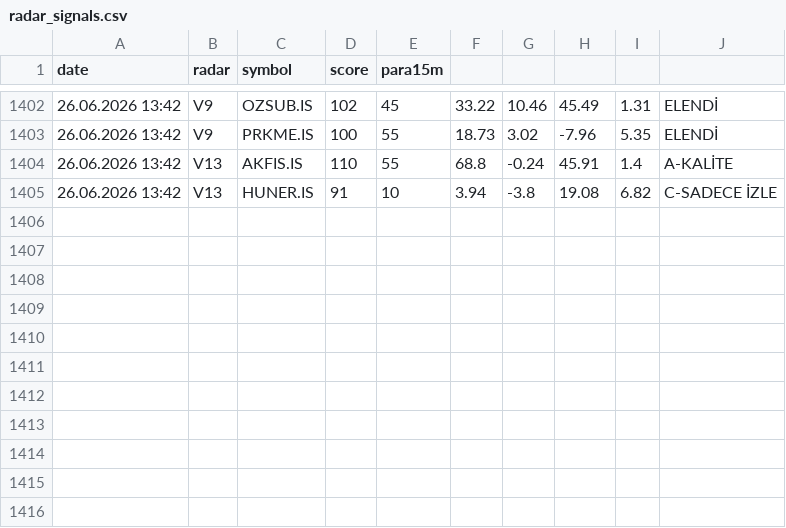
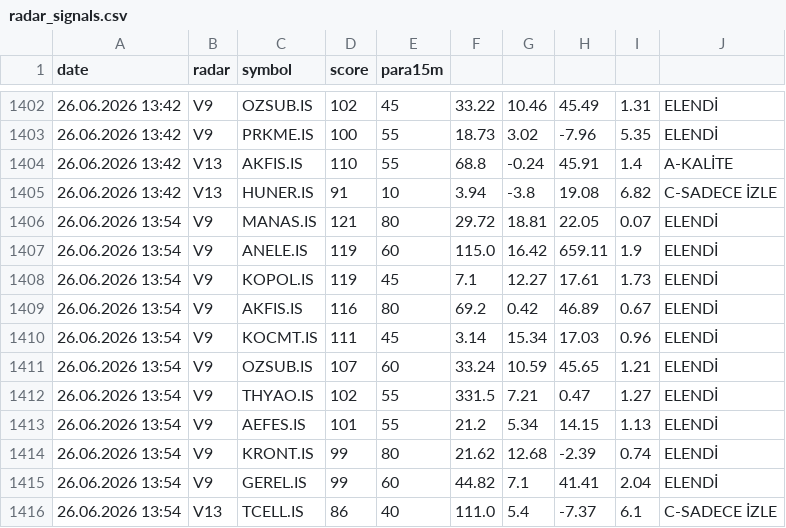
Before and after one commit to gokhan-bist-radar/gokhan-bist-radar, a CSV file: radar_signals.csv, drawn as a sheet; only a part is shown, gaps mark what is left out.

```diff
--- a/radar_signals.csv
+++ b/radar_signals.csv
@@ -1405 +1405,12 @@ date,radar,symbol,score,para15m
 26.06.2026 13:42,V13,HUNER.IS,91,10,3.94,-3.8,19.08,6.82,C-SADECE İZLE
+26.06.2026 13:54,V9,MANAS.IS,121,80,29.72,18.81,22.05,0.07,ELENDİ
+26.06.2026 13:54,V9,ANELE.IS,119,60,115.0,16.42,659.11,1.9,ELENDİ
+26.06.2026 13:54,V9,KOPOL.IS,119,45,7.1,12.27,17.61,1.73,ELENDİ
+26.06.2026 13:54,V9,AKFIS.IS,116,80,69.2,0.42,46.89,0.67,ELENDİ
+26.06.2026 13:54,V9,KOCMT.IS,111,45,3.14,15.34,17.03,0.96,ELENDİ
+26.06.2026 13:54,V9,OZSUB.IS,107,60,33.24,10.59,45.65,1.21,ELENDİ
+26.06.2026 13:54,V9,THYAO.IS,102,55,331.5,7.21,0.47,1.27,ELENDİ
+26.06.2026 13:54,V9,AEFES.IS,101,55,21.2,5.34,14.15,1.13,ELENDİ
+26.06.2026 13:54,V9,KRONT.IS,99,80,21.62,12.68,-2.39,0.74,ELENDİ
+26.06.2026 13:54,V9,GEREL.IS,99,60,44.82,7.1,41.41,2.04,ELENDİ
+26.06.2026 13:54,V13,TCELL.IS,86,40,111.0,5.4,-7.37,6.1,C-SADECE İZLE
```
Also changed, not shown: radar_memory.csv, radar_performance.csv.
